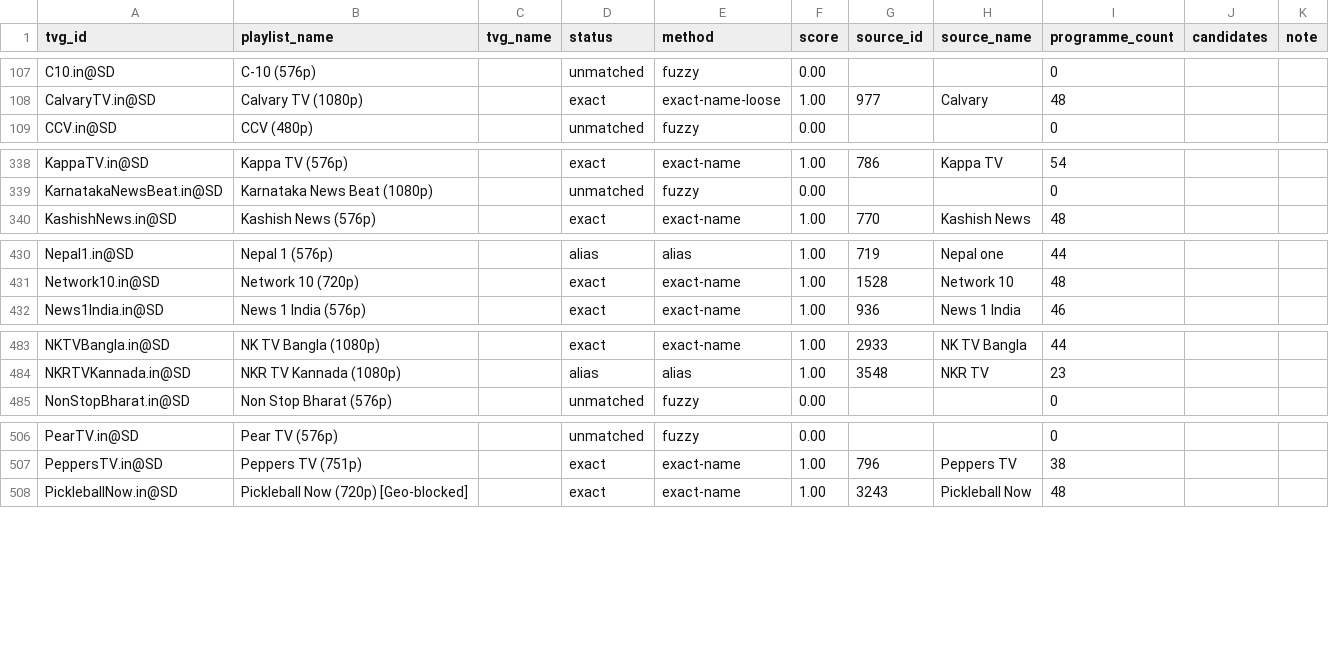
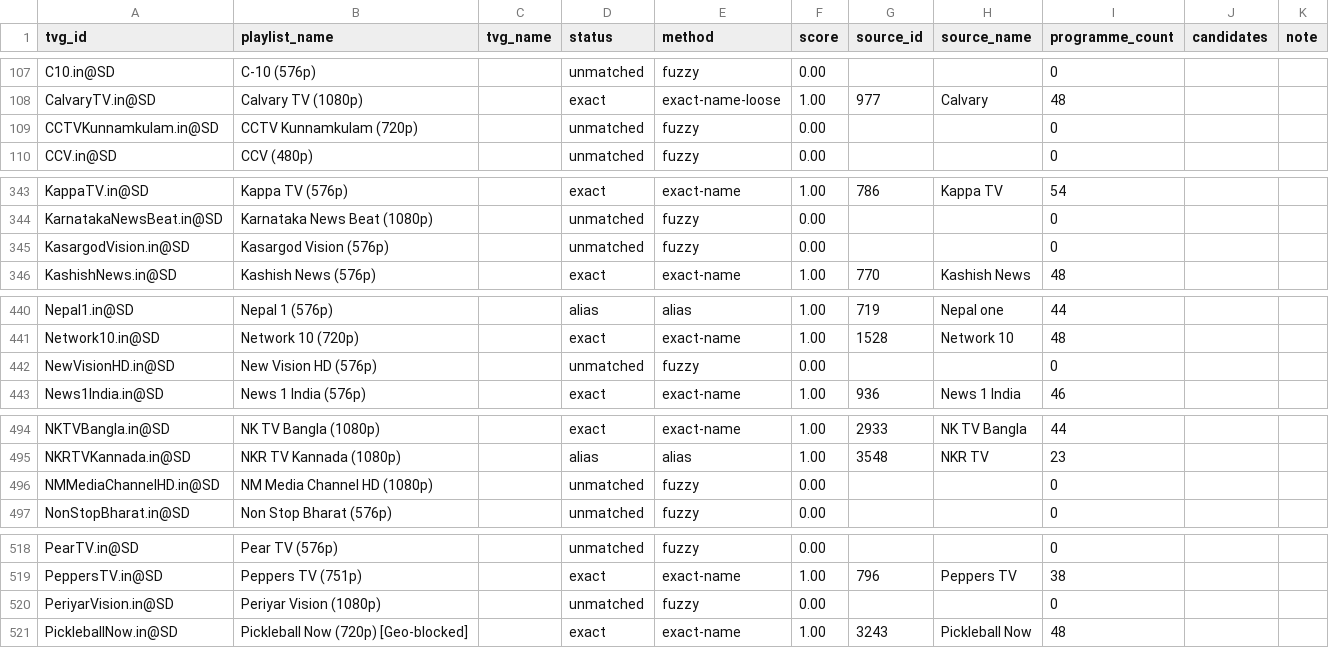
Before and after one commit to Abinanthankv/tvepgjio, a CSV file: epg_match_report.csv, drawn as a sheet; only a part is shown, gaps mark what is left out; the diff covers the shown part only.

```diff
--- a/epg_match_report.csv
+++ b/epg_match_report.csv
@@ -108,2 +108,3 @@ C10.in@SD,C-10 (576p),,unmatched,fuzzy,0.00,,,0,,
 CalvaryTV.in@SD,Calvary TV (1080p),,exact,exact-name-loose,1.00,977,Calvary,48,,
+CCTVKunnamkulam.in@SD,CCTV Kunnamkulam (720p),,unmatched,fuzzy,0.00,,,0,,
 CCV.in@SD,CCV (480p),,unmatched,fuzzy,0.00,,,0,,
@@ -339,2 +344,3 @@ KappaTV.in@SD,Kappa TV (576p),,exact,exact-name,1.00,786,Kappa TV,54,,
 KarnatakaNewsBeat.in@SD,Karnataka News Beat (1080p),,unmatched,fuzzy,0.00,,,0,,
+KasargodVision.in@SD,Kasargod Vision (576p),,unmatched,fuzzy,0.00,,,0,,
 KashishNews.in@SD,Kashish News (576p),,exact,exact-name,1.00,770,Kashish News,48,,
@@ -431,2 +441,3 @@ Nepal1.in@SD,Nepal 1 (576p),,alias,alias,1.00,719,Nepal one,44,,
 Network10.in@SD,Network 10 (720p),,exact,exact-name,1.00,1528,Network 10,48,,
+NewVisionHD.in@SD,New Vision HD (576p),,unmatched,fuzzy,0.00,,,0,,
 News1India.in@SD,News 1 India (576p),,exact,exact-name,1.00,936,News 1 India,46,,
@@ -484,2 +495,3 @@ NKTVBangla.in@SD,NK TV Bangla (1080p),,exact,exact-name,1.00,2933,NK TV Bangla,4
 NKRTVKannada.in@SD,NKR TV Kannada (1080p),,alias,alias,1.00,3548,NKR TV,23,,
+NMMediaChannelHD.in@SD,NM Media Channel HD (1080p),,unmatched,fuzzy,0.00,,,0,,
 NonStopBharat.in@SD,Non Stop Bharat (576p),,unmatched,fuzzy,0.00,,,0,,
@@ -507,2 +519,3 @@ PearTV.in@SD,Pear TV (576p),,unmatched,fuzzy,0.00,,,0,,
 PeppersTV.in@SD,Peppers TV (751p),,exact,exact-name,1.00,796,Peppers TV,38,,
+PeriyarVision.in@SD,Periyar Vision (1080p),,unmatched,fuzzy,0.00,,,0,,
 PickleballNow.in@SD,Pickleball Now (720p) [Geo-blocked],,exact,exact-name,1.00,3243,Pickleball Now,48,,
```
Also changed, not shown: 13 added rows elsewhere in this file, 3 other files.
